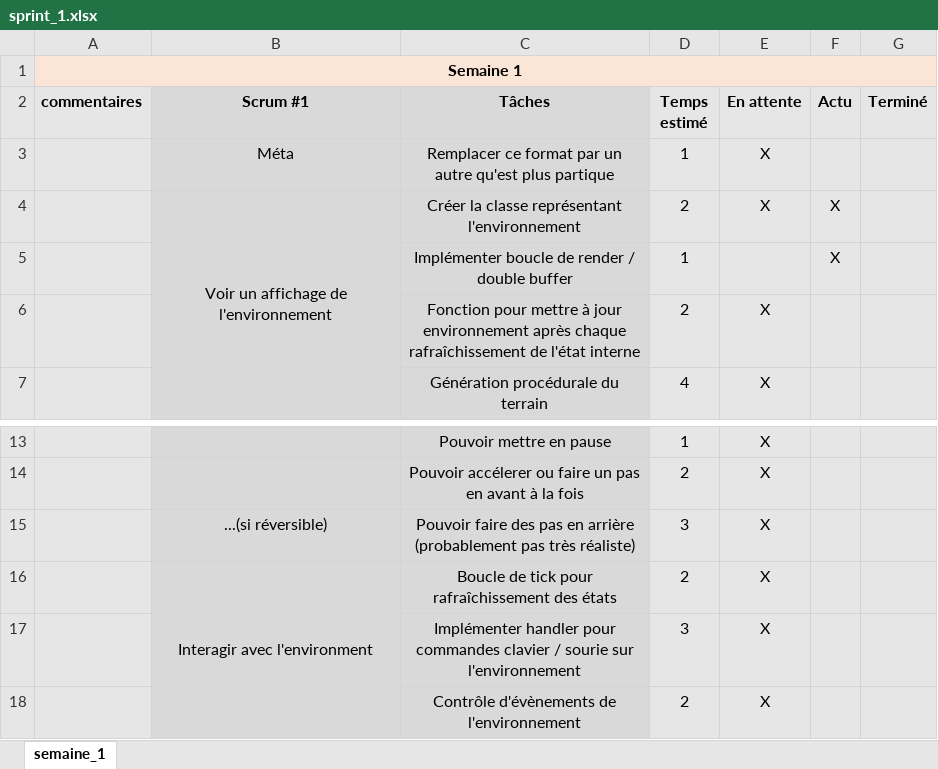
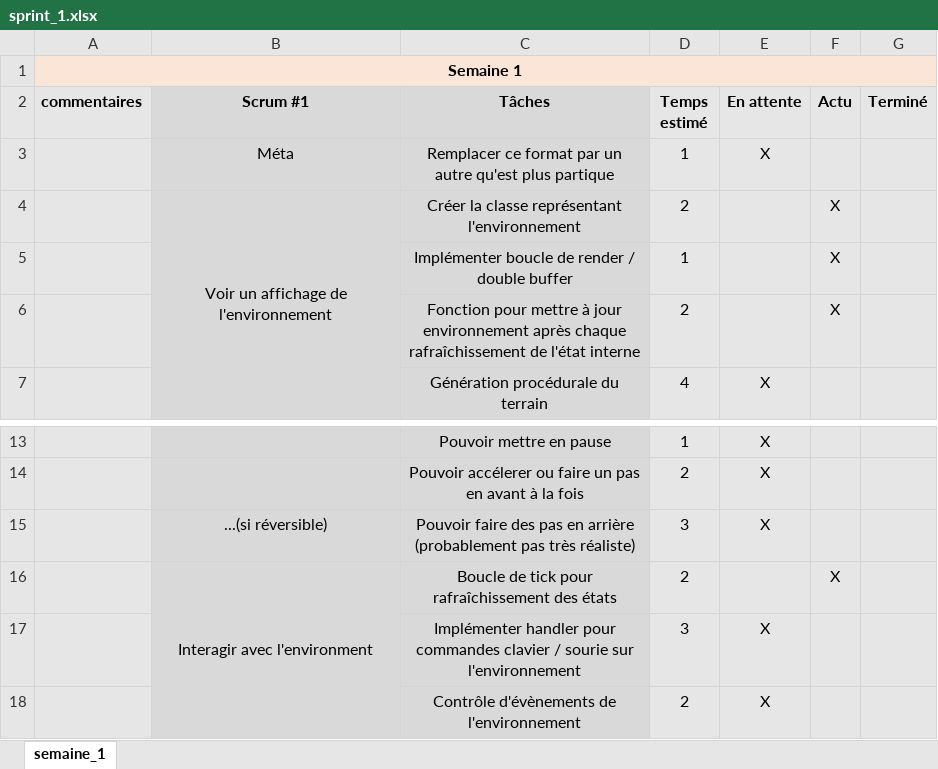
Before and after one commit to hashFactory/ForestWorld, an Excel workbook: scrum/sprint_1.xlsx, sheet semaine_1, drawn as a sheet; only a part is shown, gaps mark what is left out; values as stored, in another font and other column widths than the file's, no borders; conditional formats not drawn; the diff names each change by its address in the sheet, - before the commit and + after, or states it on an @@ line.

Commit message:
mise à jour de scrum
Signed-off-by: Tristan Charpentier <tristan_charpentier@hotmail.com>

```diff
--- a/scrum/sprint_1.xlsx (sheet semaine_1)
+++ b/scrum/sprint_1.xlsx (sheet semaine_1)
-E4 (En attente): X
+E4 (En attente): (empty)
-E6 (En attente): X
+E6 (En attente): (empty)
-F6 (Actu): (empty)
+F6 (Actu): X
-E16 (En attente): X
+E16 (En attente): (empty)
-F16 (Actu): (empty)
+F16 (Actu): X
```
Also changed, not shown: 1 other file.
